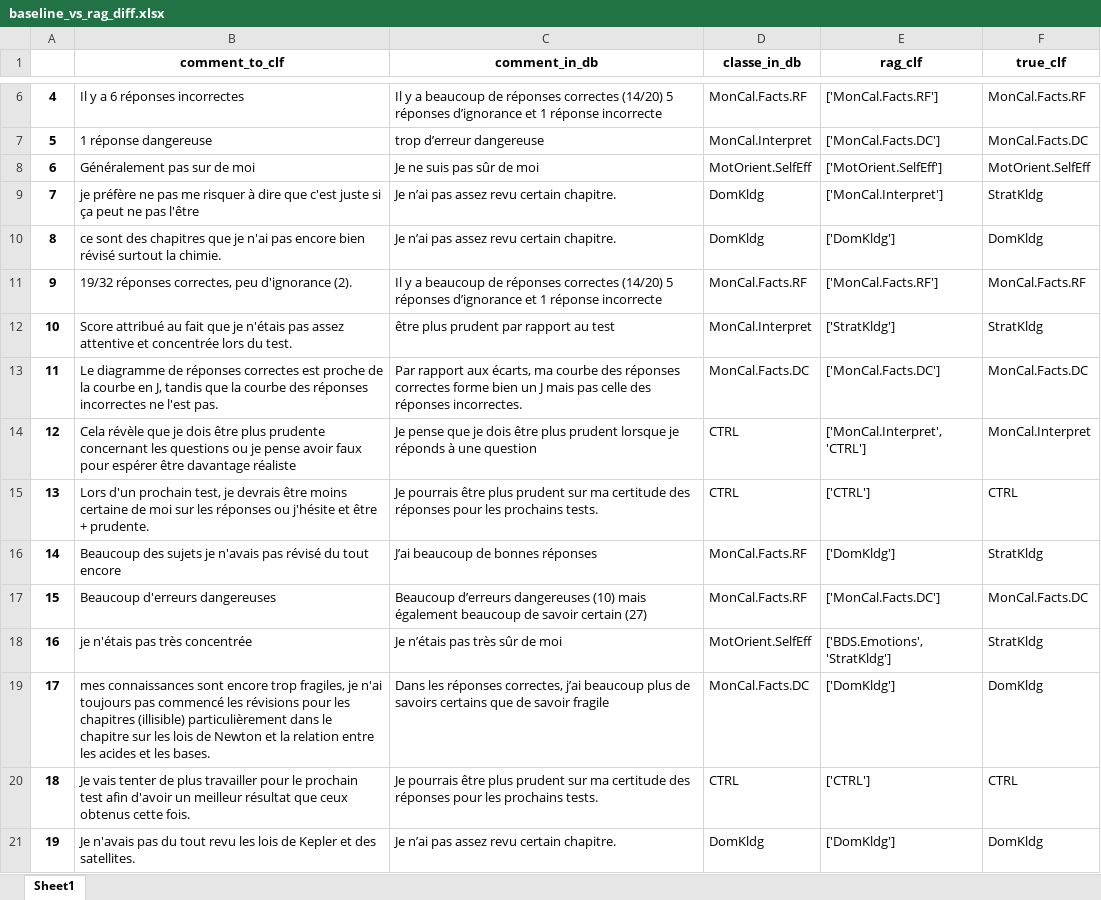
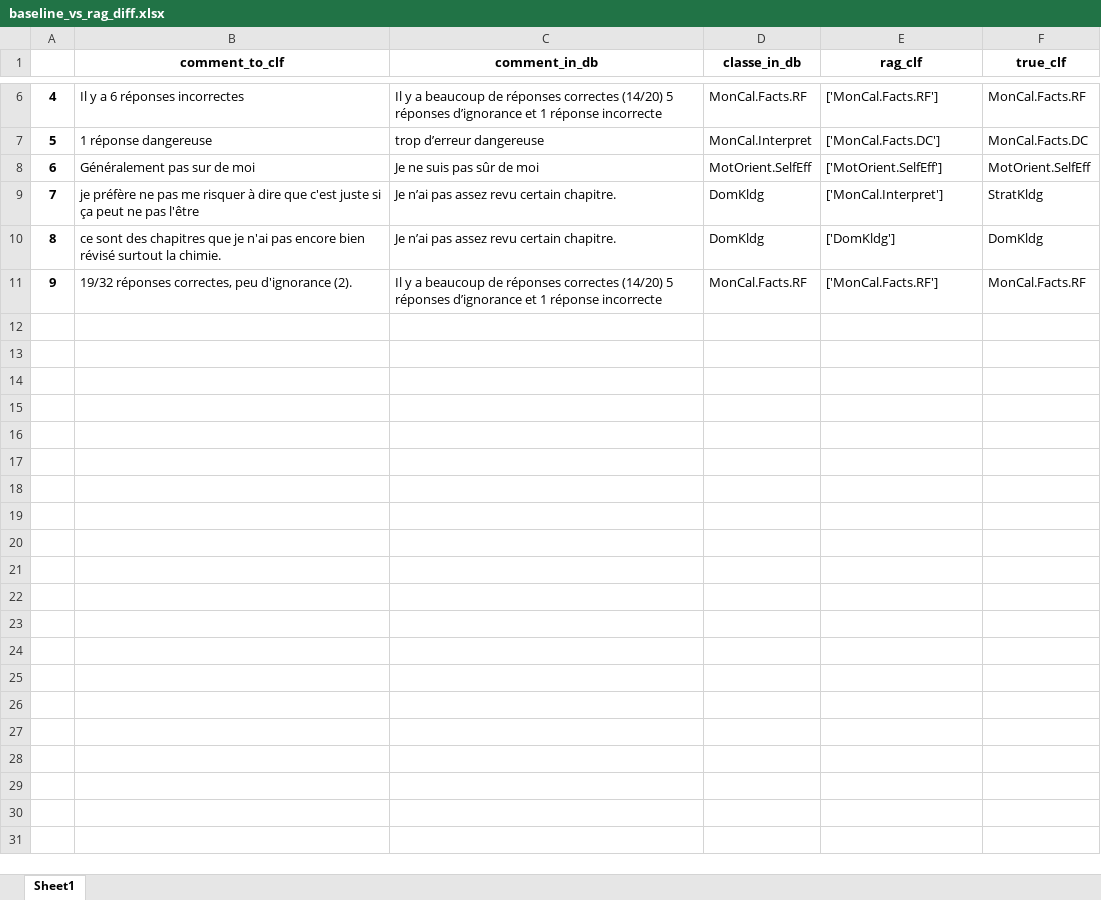
Before and after one commit to kmadou019/subjective-comment-clf, an Excel workbook: excel/baseline_vs_rag_diff.xlsx, sheet Sheet1, drawn as a sheet; only a part is shown, gaps mark what is left out; values as stored, in another font and other column widths than the file's, no borders; the diff covers the shown part only; the diff names each change by its address in the sheet, - before the commit and + after, or states it on an @@ line.

```diff
--- a/excel/baseline_vs_rag_diff.xlsx (sheet Sheet1)
+++ b/excel/baseline_vs_rag_diff.xlsx (sheet Sheet1)
-row 12: 10 | Score attribué au fait que je n'étais pas assez attentive et concentrée lors du test. | être plus prudent par rapport au test | MonCal.Interpret | ['StratKldg'] | StratKldg
-row 13: 11 | Le diagramme de réponses correctes est proche de la courbe en J, tandis que la courbe des réponses incorrectes ne l'est pas. | Par rapport aux écarts, ma courbe des réponses correctes forme bien un J mais pas celle des réponses incorrectes. | MonCal.Facts.DC | ['MonCal.Facts.DC'] | MonCal.Facts.DC
-row 14: 12 | Cela révèle que je dois être plus prudente concernant les questions ou je pense avoir faux pour espérer être davantage réaliste | Je pense que je dois être plus prudent lorsque je réponds à une question | CTRL | ['MonCal.Interpret', 'CTRL'] | MonCal.Interpret
-row 15: 13 | Lors d'un prochain test, je devrais être moins certaine de moi sur les réponses ou j'hésite et être + prudente. | Je pourrais être plus prudent sur ma certitude des réponses pour les prochains tests. | CTRL | ['CTRL'] | CTRL
-row 16: 14 | Beaucoup des sujets je n'avais pas révisé du tout encore | J’ai beaucoup de bonnes réponses | MonCal.Facts.RF | ['DomKldg'] | StratKldg
-row 17: 15 | Beaucoup d'erreurs dangereuses | Beaucoup d’erreurs dangereuses (10) mais également beaucoup de savoir certain (27) | MonCal.Facts.RF | ['MonCal.Facts.DC'] | MonCal.Facts.DC
-row 18: 16 | je n'étais pas très concentrée | Je n’étais pas très sûr de moi | MotOrient.SelfEff | ['BDS.Emotions', 'StratKldg'] | StratKldg
-row 19: 17 | mes connaissances sont encore trop fragiles, je n'ai toujours pas commencé les révisions pour les chapitres (illisible) particulièrement dans le chapitre sur les lois de Newton et la relation entre les acides et les bases. | Dans les réponses correctes, j’ai beaucoup plus de savoirs certains que de savoir fragile | MonCal.Facts.DC | ['DomKldg'] | DomKldg
-row 20: 18 | Je vais tenter de plus travailler pour le prochain test afin d'avoir un meilleur résultat que ceux obtenus cette fois. | Je pourrais être plus prudent sur ma certitude des réponses pour les prochains tests. | CTRL | ['CTRL'] | CTRL
-row 21: 19 | Je n'avais pas du tout revu les lois de Kepler et des satellites. | Je n’ai pas assez revu certain chapitre. | DomKldg | ['DomKldg'] | DomKldg
```
Also changed, not shown: 215 removed rows and 1 edited cell elsewhere in this sheet, excel/cls_cert.xlsx, excel/output.xlsx, 6 other files.
